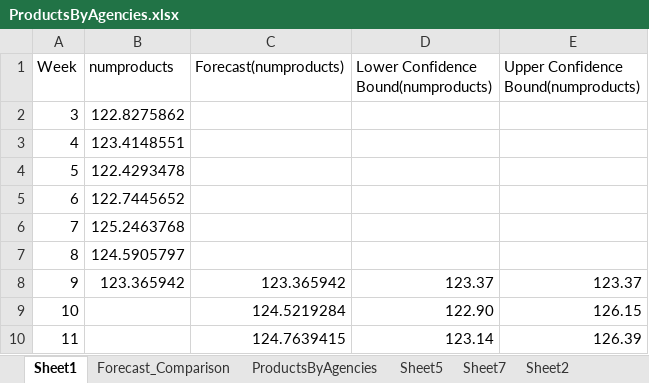
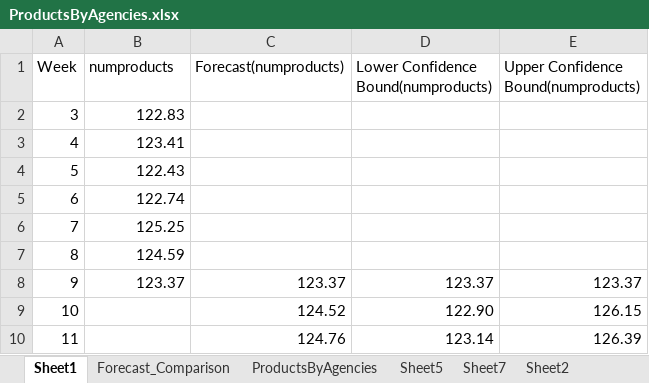
Before and after one commit to susub31/kag-bim, an Excel workbook: ProductsByAgencies.xlsx, sheet Sheet1, drawn as a sheet; values as stored, in another font and other column widths than the file's, no borders; charts and pictures and table styles not drawn; the diff names each change by its address in the sheet, - before the commit and + after, or states it on an @@ line.

```diff
--- a/ProductsByAgencies.xlsx (sheet Sheet1)
+++ b/ProductsByAgencies.xlsx (sheet Sheet1)
-B2 (numproducts): 122.8275862
+B2 (numproducts): 122.83
-B3 (numproducts): 123.4148551
+B3 (numproducts): 123.41
-B4 (numproducts): 122.4293478
+B4 (numproducts): 122.43
-B5 (numproducts): 122.7445652
+B5 (numproducts): 122.74
-B6 (numproducts): 125.2463768
+B6 (numproducts): 125.25
-B7 (numproducts): 124.5905797
+B7 (numproducts): 124.59
-B8 (numproducts): 123.365942
+B8 (numproducts): 123.37
-C8 (Forecast(numproducts)): 123.365942
+C8 (Forecast(numproducts)): 123.37
-C9 (Forecast(numproducts)): 124.5219284
+C9 (Forecast(numproducts)): 124.52
-C10 (Forecast(numproducts)): 124.7639415
+C10 (Forecast(numproducts)): 124.76
```
Also changed, not shown: sheet Forecast_Comparison, charts or pictures.
